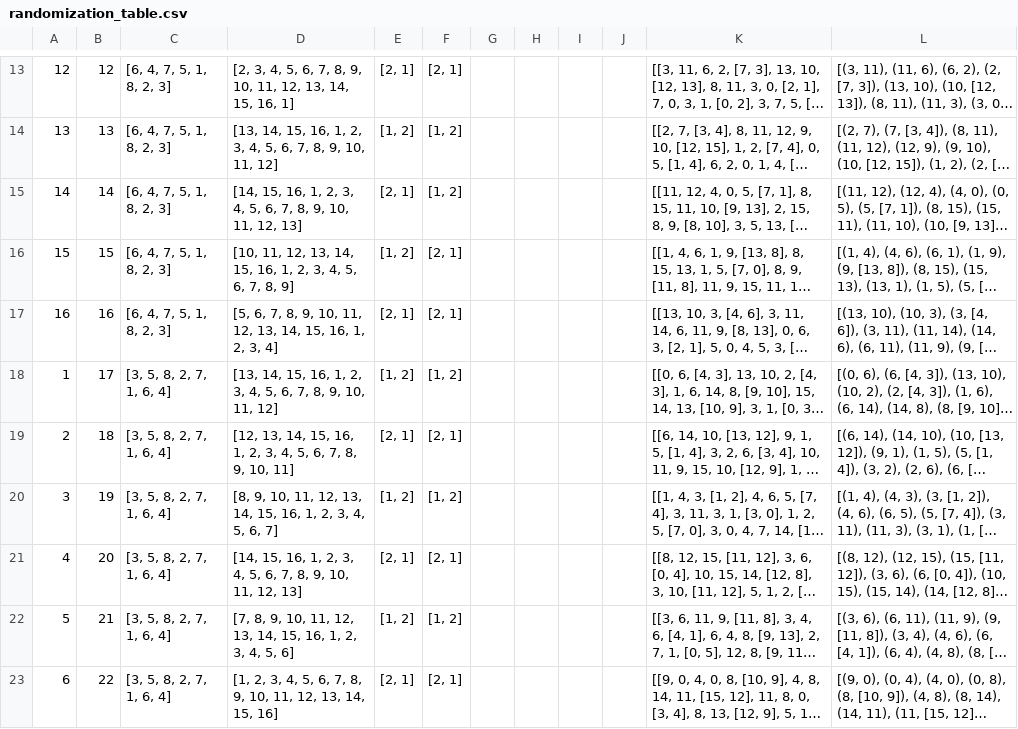
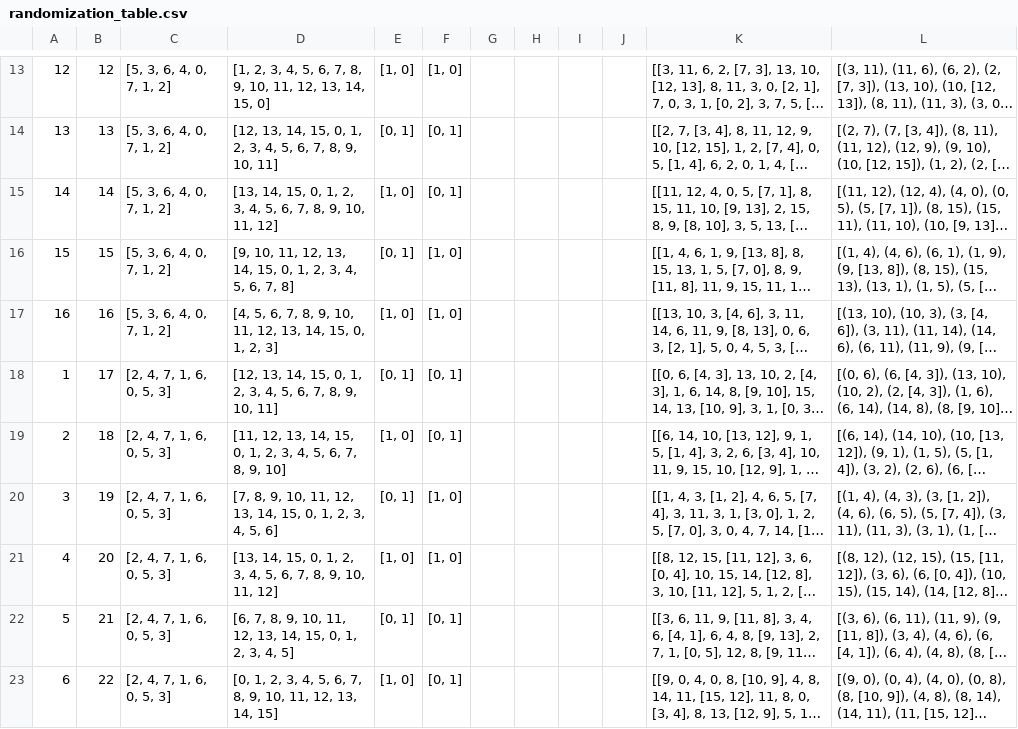
Before and after one commit to TimonKunze/fmri-graph-task-web, a CSV file: public/config/randomization_table.csv, drawn as a sheet; only a part is shown, gaps mark what is left out; long unchanged cells end in …; the diff covers the shown part only; the diff names each change by its address in the sheet, - before the commit and + after, or states it on an @@ line.

```diff
--- a/public/config/randomization_table.csv
+++ b/public/config/randomization_table.csv
-C13:C17: [6, 4, 7, 5, 1, 8, 2, 3]
+C13:C17: [5, 3, 6, 4, 0, 7, 1, 2]
-D13: [2, 3, 4, 5, 6, 7, 8, 9, 10, 11, 12, 13, 14, 15, 16, 1]
+D13: [1, 2, 3, 4, 5, 6, 7, 8, 9, 10, 11, 12, 13, 14, 15, 0]
-E13: [2, 1]
+E13: [1, 0]
-F13: [2, 1]
+F13: [1, 0]
-D14: [13, 14, 15, 16, 1, 2, 3, 4, 5, 6, 7, 8, 9, 10, 11, 12]
+D14: [12, 13, 14, 15, 0, 1, 2, 3, 4, 5, 6, 7, 8, 9, 10, 11]
-E14: [1, 2]
+E14: [0, 1]
-F14:F15: [1, 2]
+F14:F15: [0, 1]
-D15: [14, 15, 16, 1, 2, 3, 4, 5, 6, 7, 8, 9, 10, 11, 12, 13]
+D15: [13, 14, 15, 0, 1, 2, 3, 4, 5, 6, 7, 8, 9, 10, 11, 12]
-E15: [2, 1]
+E15: [1, 0]
-D16: [10, 11, 12, 13, 14, 15, 16, 1, 2, 3, 4, 5, 6, 7, 8, 9]
+D16: [9, 10, 11, 12, 13, 14, 15, 0, 1, 2, 3, 4, 5, 6, 7, 8]
-E16: [1, 2]
+E16: [0, 1]
-F16:F17: [2, 1]
+F16:F17: [1, 0]
-D17: [5, 6, 7, 8, 9, 10, 11, 12, 13, 14, 15, 16, 1, 2, 3, 4]
+D17: [4, 5, 6, 7, 8, 9, 10, 11, 12, 13, 14, 15, 0, 1, 2, 3]
-E17: [2, 1]
+E17: [1, 0]
-C18:C23: [3, 5, 8, 2, 7, 1, 6, 4]
+C18:C23: [2, 4, 7, 1, 6, 0, 5, 3]
-D18: [13, 14, 15, 16, 1, 2, 3, 4, 5, 6, 7, 8, 9, 10, 11, 12]
+D18: [12, 13, 14, 15, 0, 1, 2, 3, 4, 5, 6, 7, 8, 9, 10, 11]
-E18: [1, 2]
+E18: [0, 1]
-F18: [1, 2]
+F18: [0, 1]
-D19: [12, 13, 14, 15, 16, 1, 2, 3, 4, 5, 6, 7, 8, 9, 10, 11]
+D19: [11, 12, 13, 14, 15, 0, 1, 2, 3, 4, 5, 6, 7, 8, 9, 10]
-E19: [2, 1]
+E19: [1, 0]
-F19: [2, 1]
+F19: [0, 1]
-D20: [8, 9, 10, 11, 12, 13, 14, 15, 16, 1, 2, 3, 4, 5, 6, 7]
+D20: [7, 8, 9, 10, 11, 12, 13, 14, 15, 0, 1, 2, 3, 4, 5, 6]
-E20: [1, 2]
+E20: [0, 1]
-F20: [1, 2]
+F20: [1, 0]
-D21: [14, 15, 16, 1, 2, 3, 4, 5, 6, 7, 8, 9, 10, 11, 12, 13]
+D21: [13, 14, 15, 0, 1, 2, 3, 4, 5, 6, 7, 8, 9, 10, 11, 12]
-E21: [2, 1]
+E21: [1, 0]
-F21: [2, 1]
+F21: [1, 0]
-D22: [7, 8, 9, 10, 11, 12, 13, 14, 15, 16, 1, 2, 3, 4, 5, 6]
+D22: [6, 7, 8, 9, 10, 11, 12, 13, 14, 15, 0, 1, 2, 3, 4, 5]
-E22: [1, 2]
+E22: [0, 1]
-F22: [1, 2]
+F22: [0, 1]
-D23: [1, 2, 3, 4, 5, 6, 7, 8, 9, 10, 11, 12, 13, 14, 15, 16]
+D23: [0, 1, 2, 3, 4, 5, 6, 7, 8, 9, 10, 11, 12, 13, 14, 15]
-E23: [2, 1]
+E23: [1, 0]
-F23: [2, 1]
+F23: [0, 1]
```
Also changed, not shown: 1 added row, 1 removed row and 84 edited cells elsewhere in this file, 12 other files.
